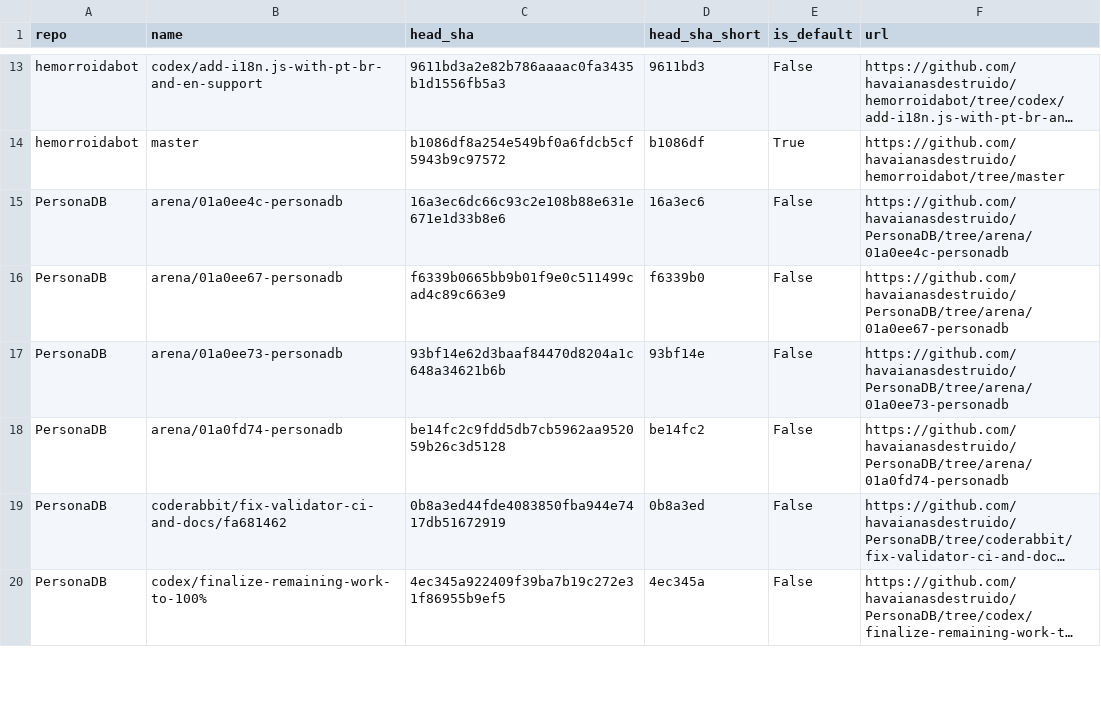
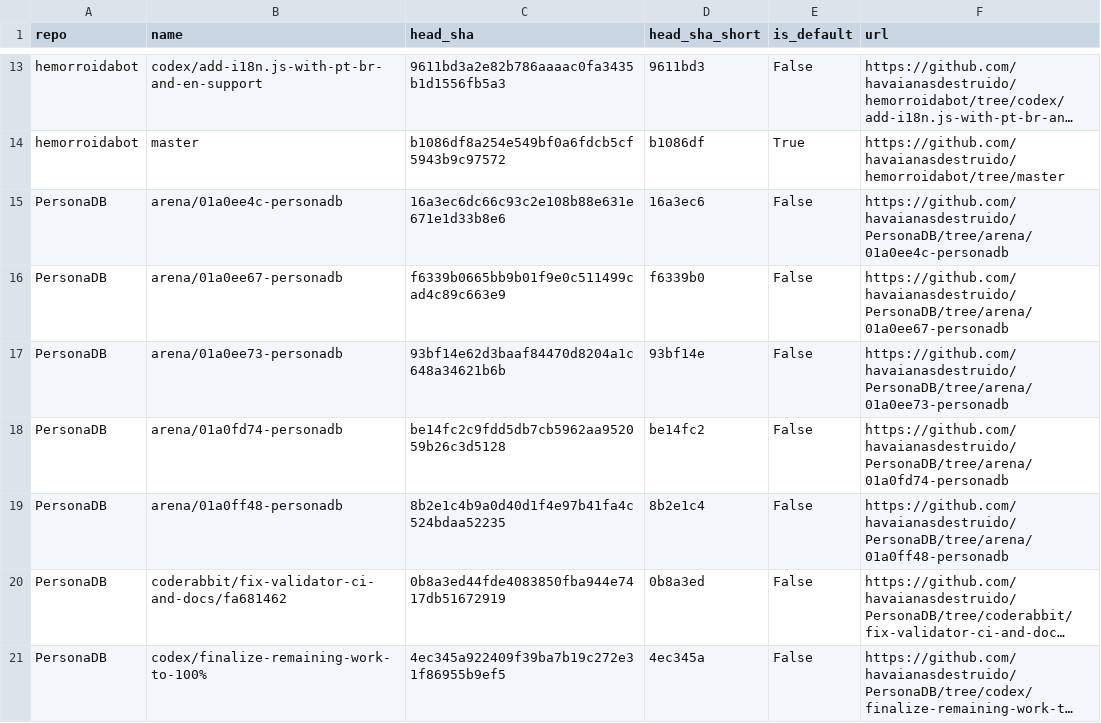
Before and after one commit to havaianasdestruido/sitemapping, a CSV file: reports/branches.csv, drawn as a sheet; only a part is shown, gaps mark what is left out; long unchanged cells end in …; the diff covers the shown part only; the diff names each change by its address in the sheet, - before the commit and + after, or states it on an @@ line.

```diff
--- a/reports/branches.csv
+++ b/reports/branches.csv
+row 19: PersonaDB | arena/01a0ff48-personadb | 8b2e1c4b9a0d40d1f4e97b41fa4c524bdaa52235 | 8b2e1c4 | False | https://github.com/havaianasdestruido/PersonaDB/tree/arena/01a0ff48-personadb
```
Also changed, not shown: 2 added rows, 2 removed rows and 10 edited cells elsewhere in this file, reports/commits.csv, reports/languages.csv, 22 other files.
